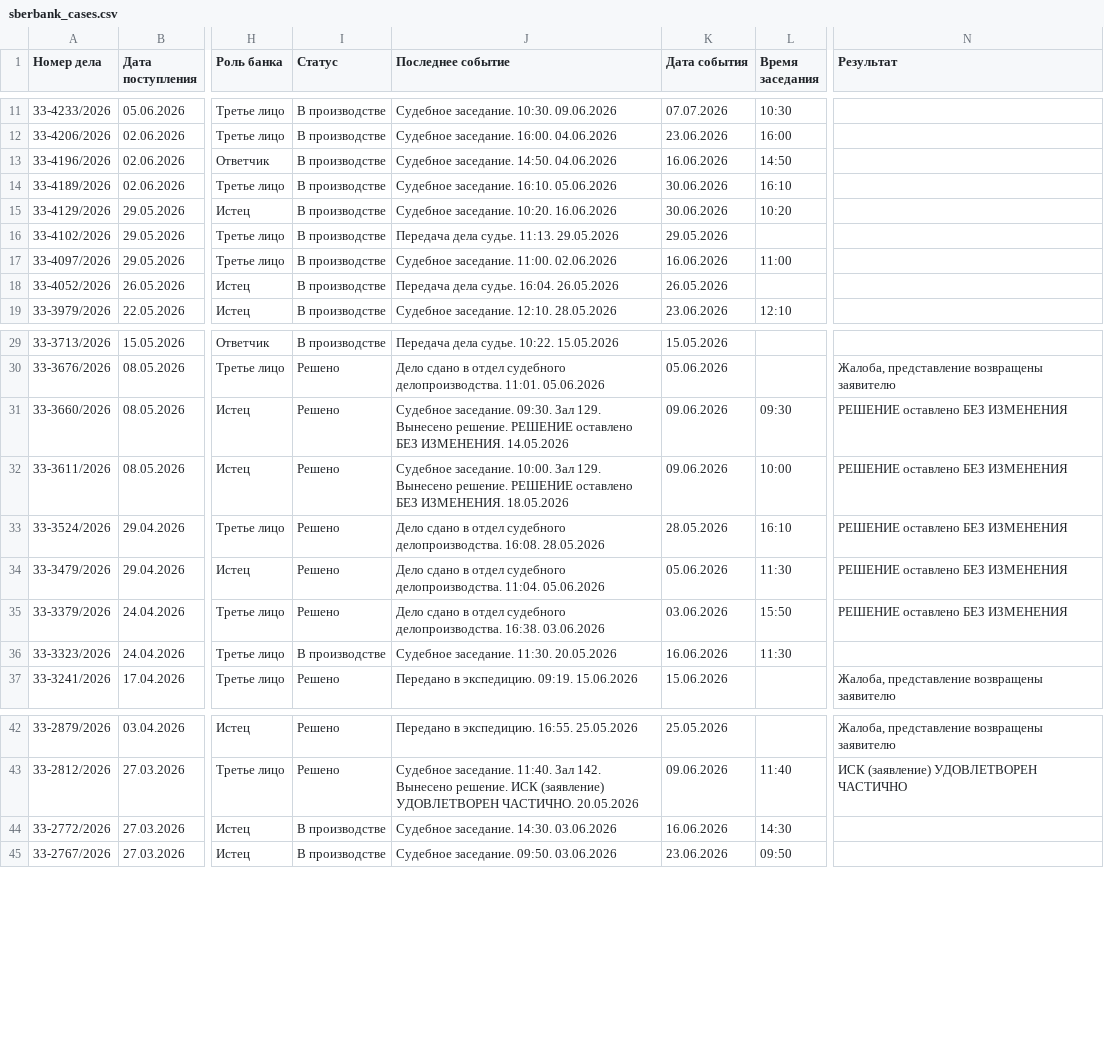
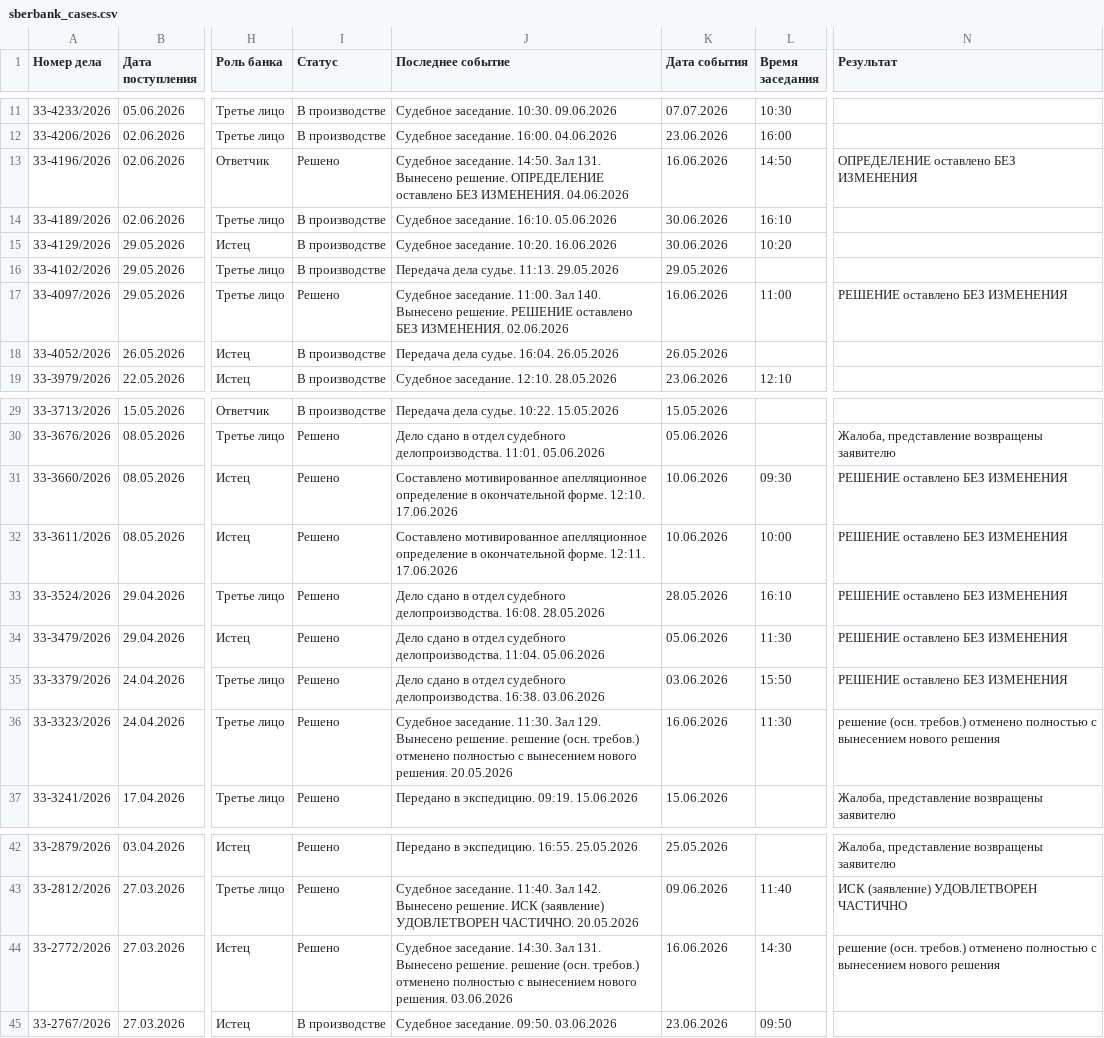
Before and after one commit to SelivanovAS/dashboard, a CSV file: data/sberbank_cases.csv, drawn as a sheet; only a part is shown, gaps mark what is left out; the diff names each change by its address in the sheet, - before the commit and + after, or states it on an @@ line.

```diff
--- a/data/sberbank_cases.csv
+++ b/data/sberbank_cases.csv
-I13 (Статус): В производстве
+I13 (Статус): Решено
-J13 (Последнее событие): …заседание. 14:50. 04.06.2026
+J13 (Последнее событие): …заседание. 14:50. Зал 131. Вынесено решение. ОПРЕДЕЛЕНИЕ оставлено БЕЗ ИЗМЕНЕНИЯ. 04.06.2026
-N13 (Результат): (empty)
+N13 (Результат): ОПРЕДЕЛЕНИЕ оставлено БЕЗ ИЗМЕНЕНИЯ
-I17 (Статус): В производстве
+I17 (Статус): Решено
-J17 (Последнее событие): …заседание. 11:00. 02.06.2026
+J17 (Последнее событие): …заседание. 11:00. Зал 140. Вынесено решение. РЕШЕНИЕ оставлено БЕЗ ИЗМЕНЕНИЯ. 02.06.2026
-N17 (Результат): (empty)
+N17 (Результат): РЕШЕНИЕ оставлено БЕЗ ИЗМЕНЕНИЯ
-J31 (Последнее событие): Судебное заседание. 09:30. Зал 129. Вынесено решение. РЕШЕНИЕ оставлено БЕЗ ИЗМЕНЕНИЯ. 14.05.2026
+J31 (Последнее событие): Составлено мотивированное апелляционное определение в окончательной форме. 12:10. 17.06.2026
-K31:K32 (Дата события): 09.06.2026
+K31:K32 (Дата события): 10.06.2026
-J32 (Последнее событие): Судебное заседание. 10:00. Зал 129. Вынесено решение. РЕШЕНИЕ оставлено БЕЗ ИЗМЕНЕНИЯ. 18.05.2026
+J32 (Последнее событие): Составлено мотивированное апелляционное определение в окончательной форме. 12:11. 17.06.2026
-I36 (Статус): В производстве
+I36 (Статус): Решено
-J36 (Последнее событие): …заседание. 11:30. 20.05.2026
+J36 (Последнее событие): …заседание. 11:30. Зал 129. Вынесено решение. решение (осн. требов.) отменено полностью с вынесением нового решения. 20.05.2026
-N36 (Результат): (empty)
+N36 (Результат): решение (осн. требов.) отменено полностью с вынесением нового решения
-I44 (Статус): В производстве
+I44 (Статус): Решено
-J44 (Последнее событие): …заседание. 14:30. 03.06.2026
+J44 (Последнее событие): …заседание. 14:30. Зал 131. Вынесено решение. решение (осн. требов.) отменено полностью с вынесением нового решения. 03.06.2026
-N44 (Результат): (empty)
+N44 (Результат): решение (осн. требов.) отменено полностью с вынесением нового решения
```
Also changed, not shown: 5 other files.
